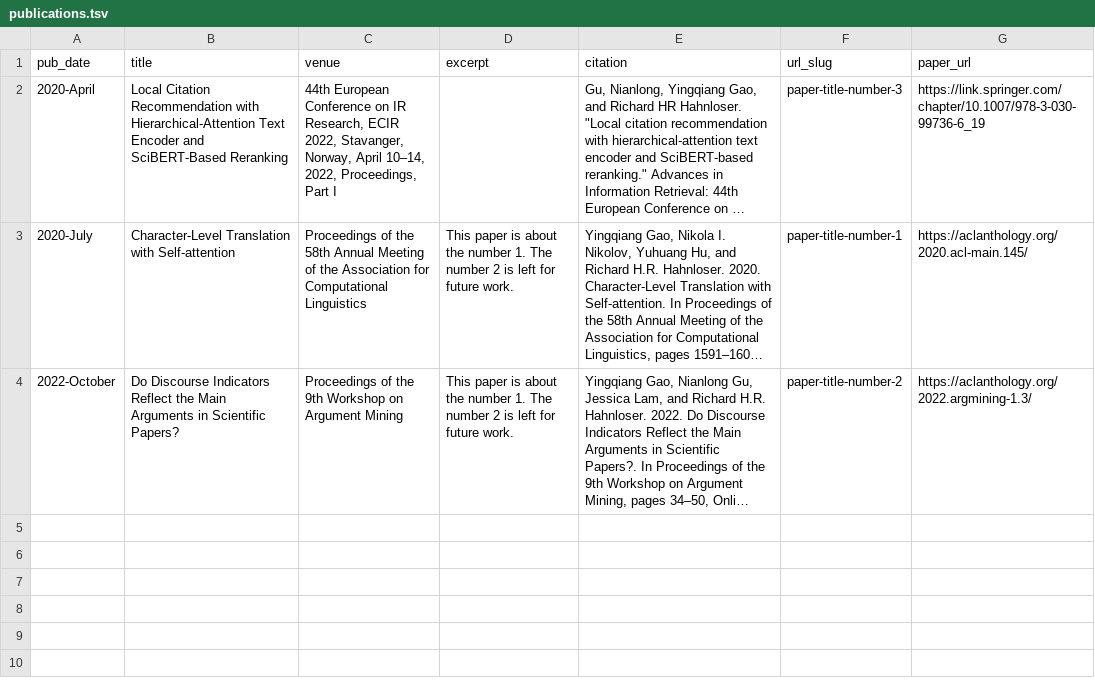
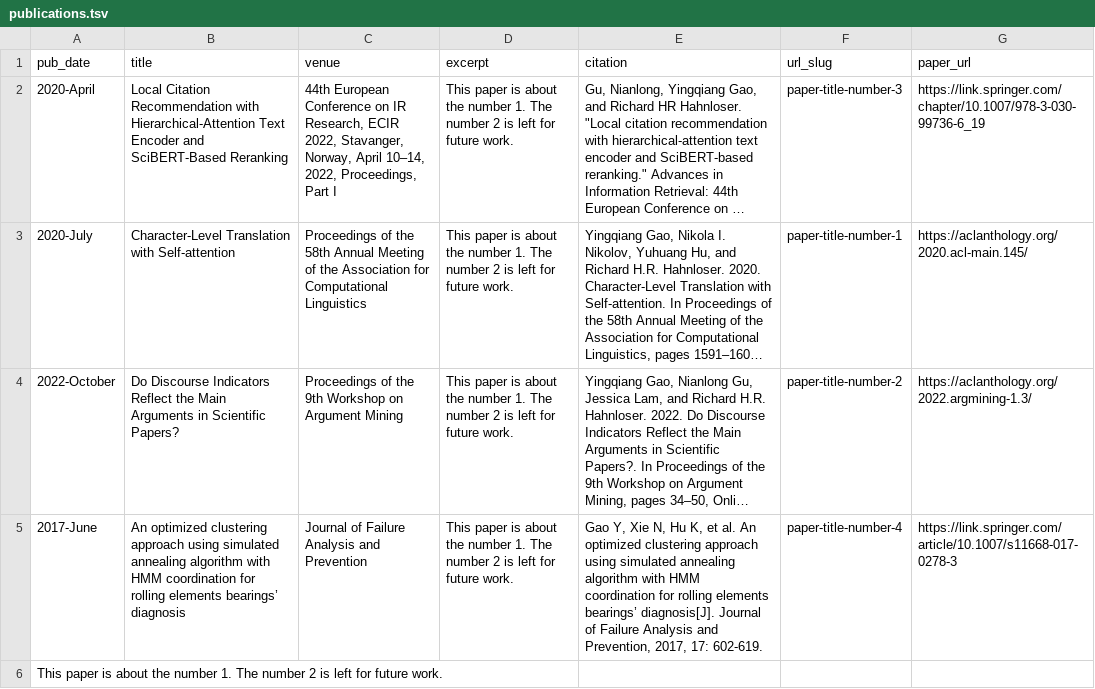
Before and after one commit to CharizardAcademy/academicpages.github.io, a TSV file: markdown_generator/publications.tsv, drawn as a sheet; long unchanged cells end in …; the diff names each change by its address in the sheet, - before the commit and + after, or states it on an @@ line.

Commit message:
change publications
change publications

```diff
--- a/markdown_generator/publications.tsv
+++ b/markdown_generator/publications.tsv
-D2 (excerpt): (empty)
+D2 (excerpt): This paper is about the number 1. The number 2 is left for future work.
+row 5: 2017-June | An optimized clustering approach using simulated annealing algorithm with HMM coordination for rolling elements bearings’ diagnosis | Journal of Failure Analysis and Prevention | This paper is about the number 1. The number 2 is left for future work. | Gao Y, Xie N, Hu K, et al. An optimized clustering approach using simulated annealing algorithm with HMM coordination for rolling elements bearings’ diagnosis[J]. Journal of Failure Analysis and Prevention, 2017, 17: 602-619. | paper-title-number-4 | https://link.springer.com/article/10.1007/s11668-017-0278-3
+row 6: This paper is about the number 1. The number 2 is left for future work.
```
Also changed, not shown: 5 other files.
